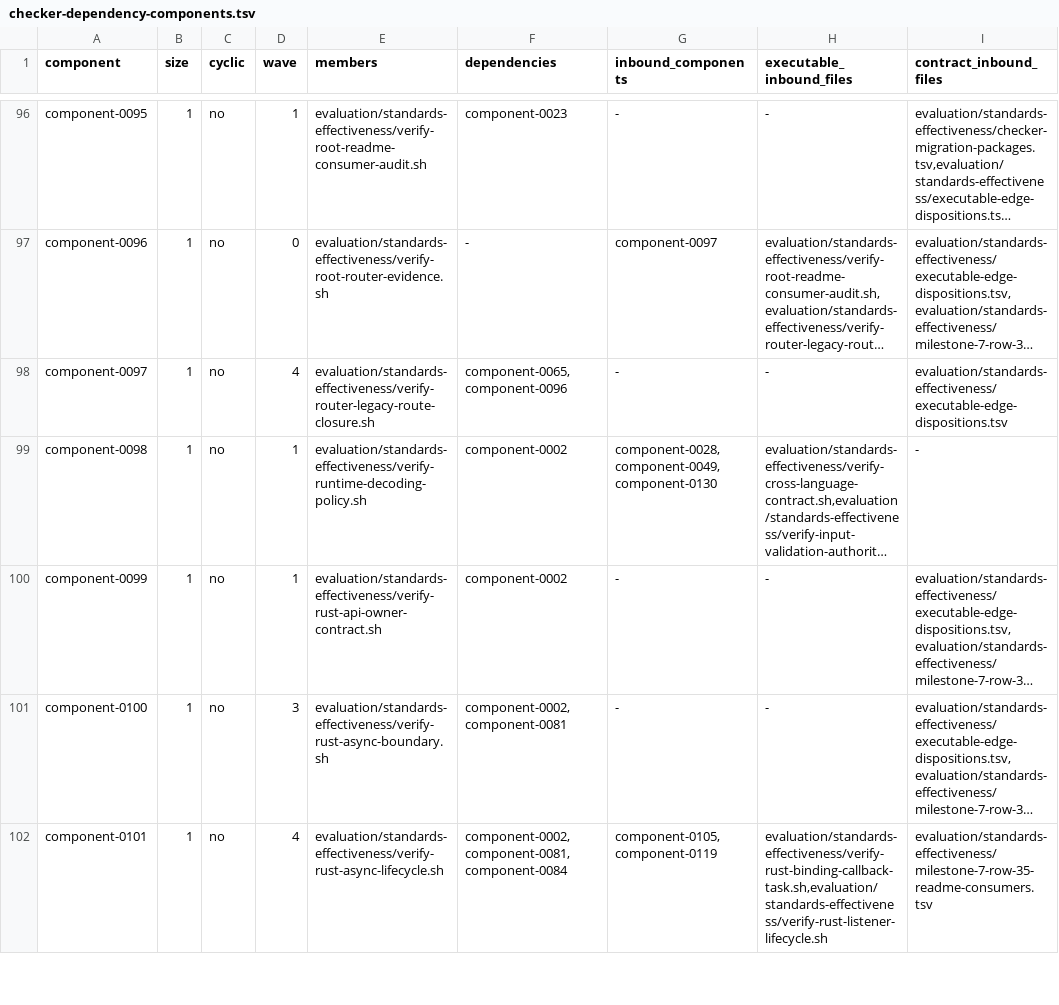
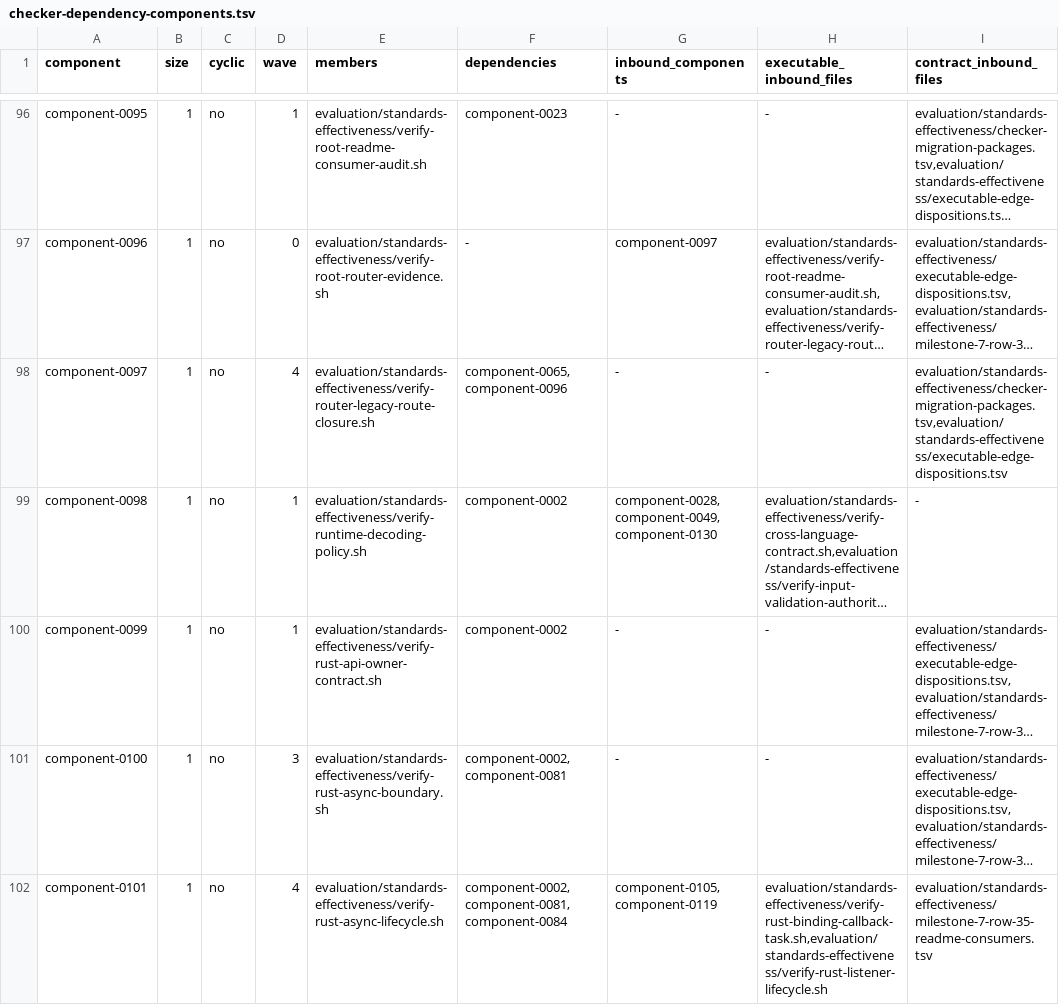
Before and after one commit to MrScripty/Coding-Standards, a TSV file: evaluation/standards-effectiveness/generated/checker-dependency-components.tsv, drawn as a sheet; only a part is shown, gaps mark what is left out; long unchanged cells end in …; the diff names each change by its address in the sheet, - before the commit and + after, or states it on an @@ line.

```diff
--- a/evaluation/standards-effectiveness/generated/checker-dependency-components.tsv
+++ b/evaluation/standards-effectiveness/generated/checker-dependency-components.tsv
-I98 (contract_inbound_files): evaluation/standards-effectiveness/executable-edge-dispositions.tsv
+I98 (contract_inbound_files): evaluation/standards-effectiveness/checker-migration-packages.tsv,evaluation/standards-effectiveness/executable-edge-dispositions.tsv
```
Also changed, not shown: evaluation/standards-effectiveness/checker-migration-packages.tsv, evaluation/standards-effectiveness/executable-edge-dispositions.tsv, 10 other files.
